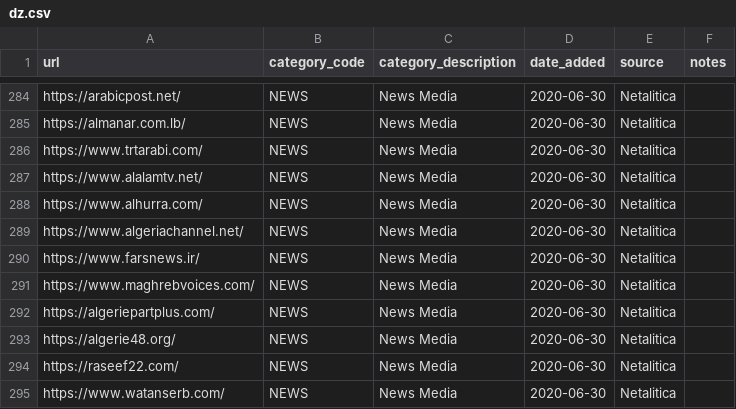
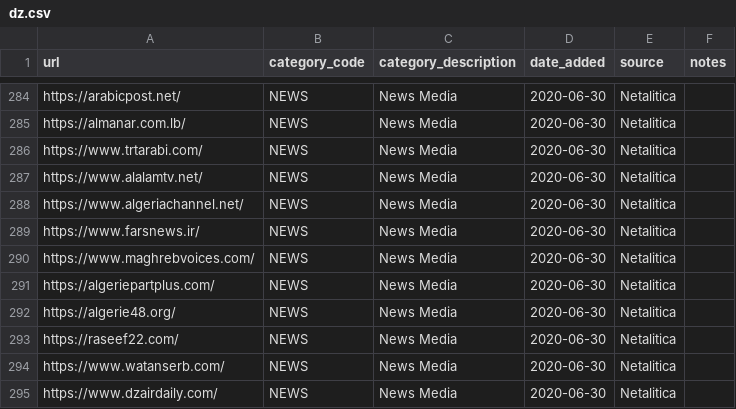
Before and after one commit to citizenlab/test-lists, a CSV file: lists/dz.csv, drawn as a sheet; only a part is shown, gaps mark what is left out; the shorter side is filled out with more unchanged rows; the diff names each change by its address in the sheet, - before the commit and + after, or states it on an @@ line.

```diff
--- a/lists/dz.csv
+++ b/lists/dz.csv
-row 288: https://www.alhurra.com/ | NEWS | News Media | 2020-06-30 | Netalitica
```
Also changed, not shown: lists/ae.csv, lists/bh.csv, 12 other files.
